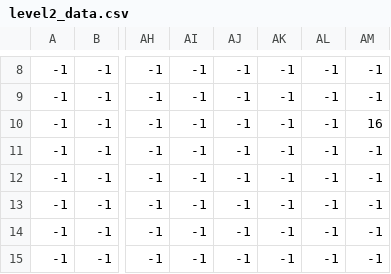
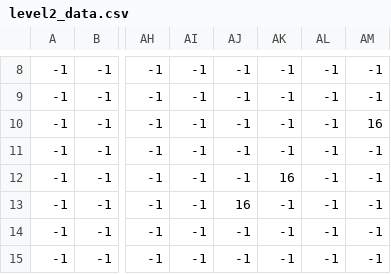
Before and after one commit to cclonner/python_game_2d, a CSV file: level2_data.csv, drawn as a sheet; only a part is shown, gaps mark what is left out; the diff names each change by its address in the sheet, - before the commit and + after, or states it on an @@ line.

```diff
--- a/level2_data.csv
+++ b/level2_data.csv
-AK12: -1
+AK12: 16
-AJ13: -1
+AJ13: 16
```
Also changed, not shown: 1 other file.
